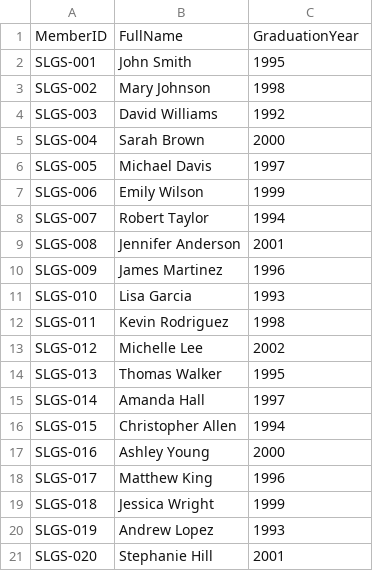
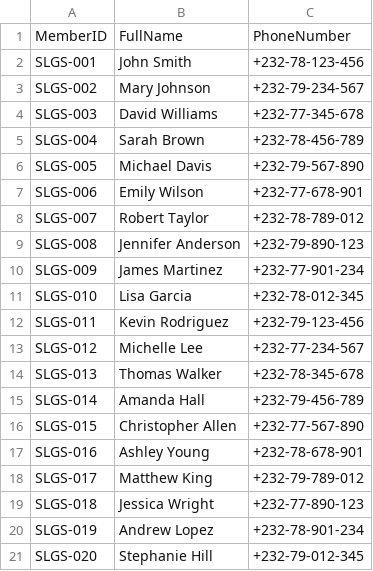
Before and after one commit to ludaIce13/slgs-obu-voting-system, a CSV file: data/sample_voters.csv, drawn as a sheet.

Commit message:
Change voter data structure from graduation year to phone number

```diff
--- a/data/sample_voters.csv
+++ b/data/sample_voters.csv
@@ -1,21 +1,21 @@
-MemberID,FullName,GraduationYear
-SLGS-001,John Smith,1995
-SLGS-002,Mary Johnson,1998
-SLGS-003,David Williams,1992
-SLGS-004,Sarah Brown,2000
-SLGS-005,Michael Davis,1997
-SLGS-006,Emily Wilson,1999
-SLGS-007,Robert Taylor,1994
-SLGS-008,Jennifer Anderson,2001
-SLGS-009,James Martinez,1996
-SLGS-010,Lisa Garcia,1993
-SLGS-011,Kevin Rodriguez,1998
-SLGS-012,Michelle Lee,2002
-SLGS-013,Thomas Walker,1995
-SLGS-014,Amanda Hall,1997
-SLGS-015,Christopher Allen,1994
-SLGS-016,Ashley Young,2000
-SLGS-017,Matthew King,1996
-SLGS-018,Jessica Wright,1999
-SLGS-019,Andrew Lopez,1993
-SLGS-020,Stephanie Hill,2001
+MemberID,FullName,PhoneNumber
+SLGS-001,John Smith,+232-78-123-456
+SLGS-002,Mary Johnson,+232-79-234-567
+SLGS-003,David Williams,+232-77-345-678
+SLGS-004,Sarah Brown,+232-78-456-789
+SLGS-005,Michael Davis,+232-79-567-890
+SLGS-006,Emily Wilson,+232-77-678-901
+SLGS-007,Robert Taylor,+232-78-789-012
+SLGS-008,Jennifer Anderson,+232-79-890-123
+SLGS-009,James Martinez,+232-77-901-234
+SLGS-010,Lisa Garcia,+232-78-012-345
+SLGS-011,Kevin Rodriguez,+232-79-123-456
+SLGS-012,Michelle Lee,+232-77-234-567
+SLGS-013,Thomas Walker,+232-78-345-678
+SLGS-014,Amanda Hall,+232-79-456-789
+SLGS-015,Christopher Allen,+232-77-567-890
+SLGS-016,Ashley Young,+232-78-678-901
+SLGS-017,Matthew King,+232-79-789-012
+SLGS-018,Jessica Wright,+232-77-890-123
+SLGS-019,Andrew Lopez,+232-78-901-234
+SLGS-020,Stephanie Hill,+232-79-012-345
```
Also changed, not shown: 5 other files.
